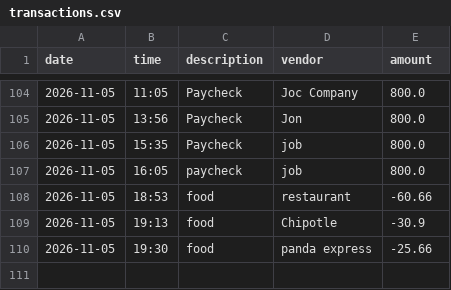
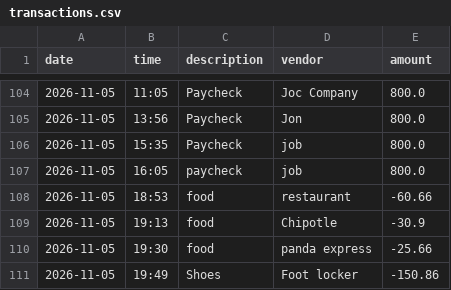
Before and after one commit to gomezzjennii99-creator/Accounting-Ledger-Application, a CSV file: src/main/java/com/pluralsight/transactions.csv, drawn as a sheet; only a part is shown, gaps mark what is left out.

```diff
--- a/src/main/java/com/pluralsight/transactions.csv
+++ b/src/main/java/com/pluralsight/transactions.csv
@@ -110 +110,2 @@ date|time|description|vendor|amount
 2026-11-05|19:30|food|panda express|-25.66
+2026-11-05|19:49|Shoes|Foot locker|-150.86
```
Also changed, not shown: 2 other files.
